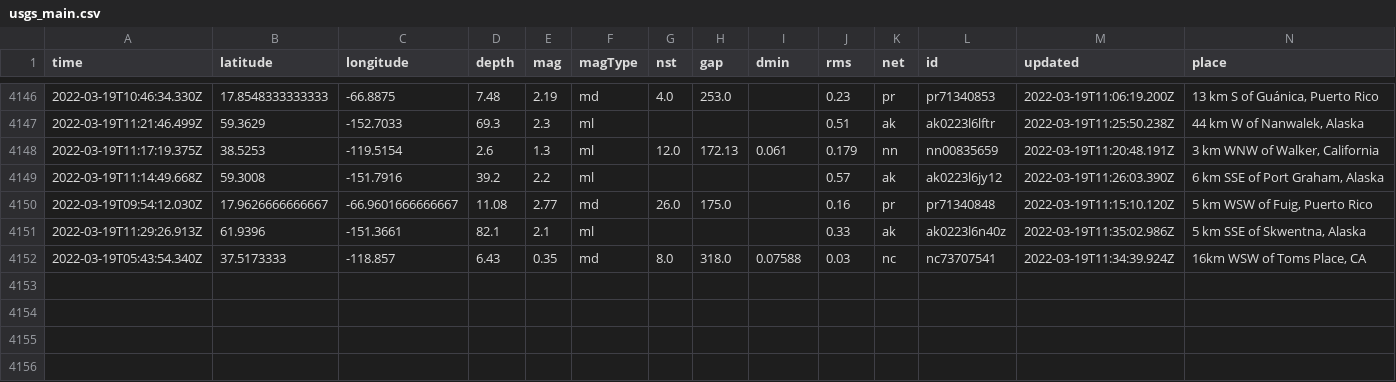
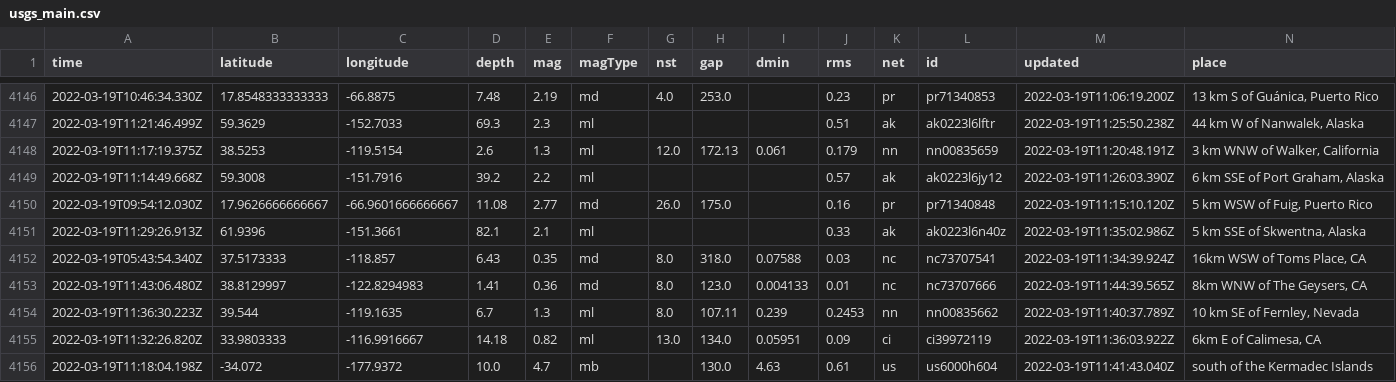
Before and after one commit to Nmargolis/github-action-workshop, a CSV file: usgs_main.csv, drawn as a sheet; only a part is shown, gaps mark what is left out; rows hold the shown columns only; the diff names each change by its address in the sheet, - before the commit and + after, or states it on an @@ line.

```diff
--- a/usgs_main.csv
+++ b/usgs_main.csv
+row 4153: 2022-03-19T11:43:06.480Z | 38.8129997 | -122.8294983 | 1.41 | 0.36 | md | 8.0 | 123.0 | 0.004133 | 0.01 | nc | nc73707666 | 2022-03-19T11:44:39.565Z | 8km WNW of The Geysers, CA
+row 4154: 2022-03-19T11:36:30.223Z | 39.544 | -119.1635 | 6.7 | 1.3 | ml | 8.0 | 107.11 | 0.239 | 0.2453 | nn | nn00835662 | 2022-03-19T11:40:37.789Z | 10 km SE of Fernley, Nevada
+row 4155: 2022-03-19T11:32:26.820Z | 33.9803333 | -116.9916667 | 14.18 | 0.82 | ml | 13.0 | 134.0 | 0.05951 | 0.09 | ci | ci39972119 | 2022-03-19T11:36:03.922Z | 6km E of Calimesa, CA
+row 4156: 2022-03-19T11:18:04.198Z | -34.072 | -177.9372 | 10.0 | 4.7 | mb |  | 130.0 | 4.63 | 0.61 | us | us6000h604 | 2022-03-19T11:41:43.040Z | south of the Kermadec Islands
```
